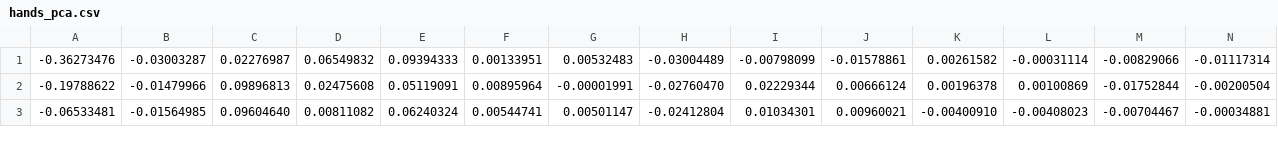
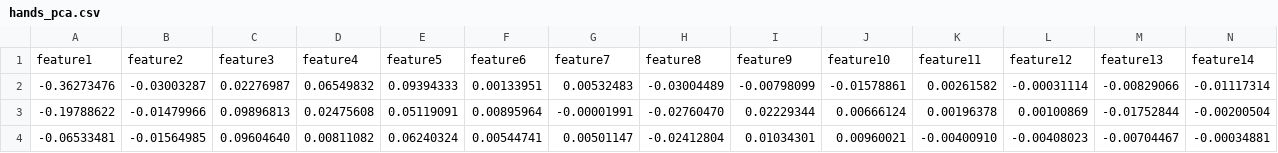
Before and after one commit to yvedeng/ide2017, a CSV file: project4/source/hands_pca.csv, drawn as a sheet; only a part is shown; rows hold the shown columns only; the diff names each change by its address in the sheet, - before the commit and + after, or states it on an @@ line.

```diff
--- a/project4/source/hands_pca.csv
+++ b/project4/source/hands_pca.csv
+row 1: feature1 | feature2 | feature3 | feature4 | feature5 | feature6 | feature7 | feature8 | feature9 | feature10 | feature11 | feature12 | feature13 | feature14
```
Also changed, not shown: 1 other file.
